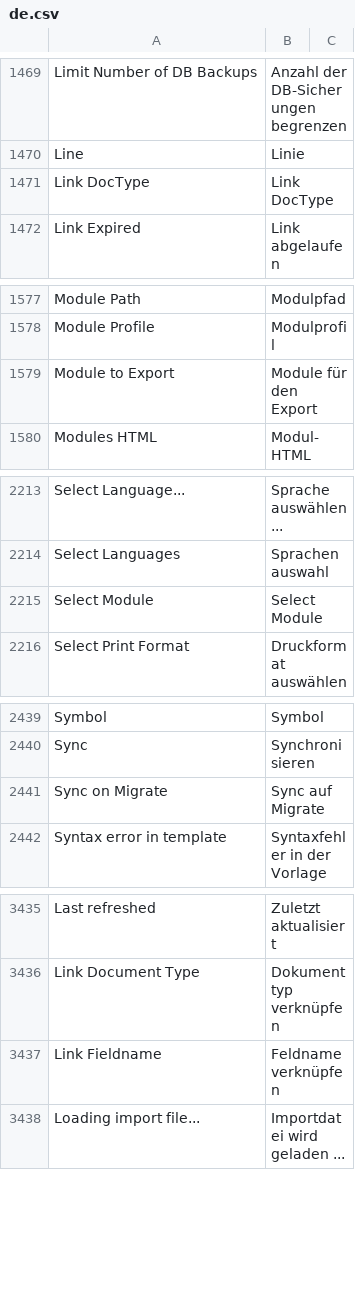
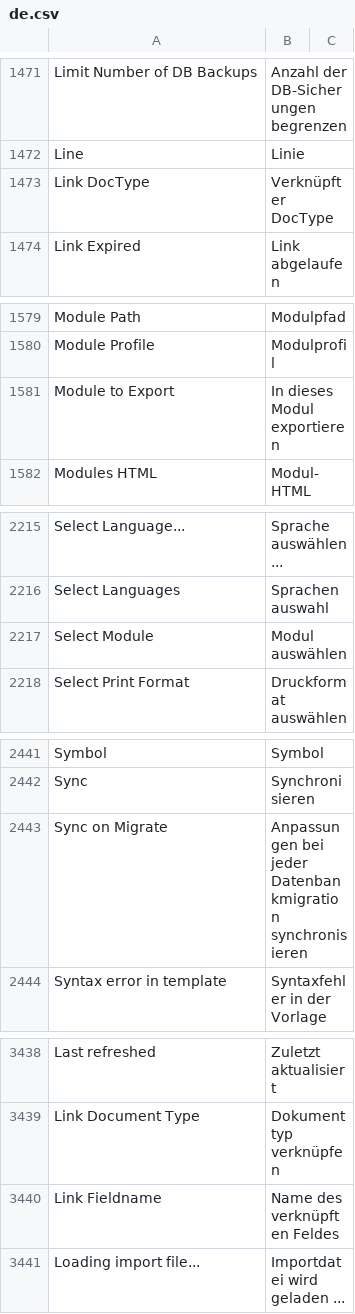
Before and after one commit to hanzoai/frappe, a CSV file: frappe/translations/de.csv, drawn as a sheet; only a part is shown, gaps mark what is left out; the diff covers the shown part only.

Commit message:
fix: translate customize form (german) (#23497)
* fix: show translated doctype names

* fix: german translations for customize form

```diff
--- a/frappe/translations/de.csv
+++ b/frappe/translations/de.csv
@@ -1470,3 +1472,3 @@ Limit Number of DB Backups,Anzahl der DB-Sicherungen begrenzen,
 Line,Linie,
-Link DocType,Link DocType,
+Link DocType,Verknüpfter DocType,
 Link Expired,Link abgelaufen,
@@ -1578,3 +1580,3 @@ Module Path,Modulpfad,
 Module Profile, Modulprofil,
-Module to Export,Module für den Export,
+Module to Export,In dieses Modul exportieren,
 Modules HTML,Modul-HTML,
@@ -2214,2 +2216,2 @@ Select Language...,Sprache auswählen...,
 Select Languages,Sprachenauswahl,
-Select Module,Select Module,
+Select Module,Modul auswählen,
@@ -2440,3 +2442,3 @@ Symbol,Symbol,
 Sync,Synchronisieren,
-Sync on Migrate,Sync auf Migrate,
+Sync on Migrate,Anpassungen bei jeder Datenbankmigration synchronisieren,
 Syntax error in template,Syntaxfehler in der Vorlage,
@@ -3436,3 +3439,3 @@ Last refreshed,Zuletzt aktualisiert,
 Link Document Type,Dokumenttyp verknüpfen,
-Link Fieldname,Feldname verknüpfen,
+Link Fieldname,Name des verknüpften Feldes,
 Loading import file...,Importdatei wird geladen ...,
```
Also changed, not shown: 4 added rows and 2 edited cells elsewhere in this file, 1 other file.
